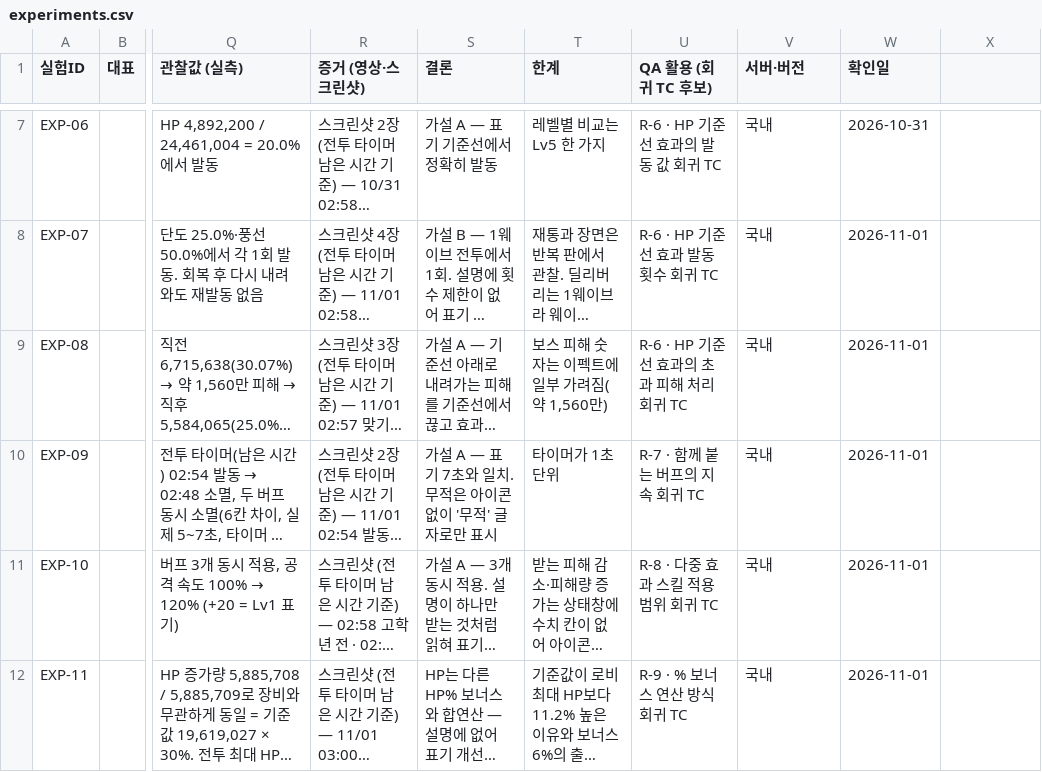
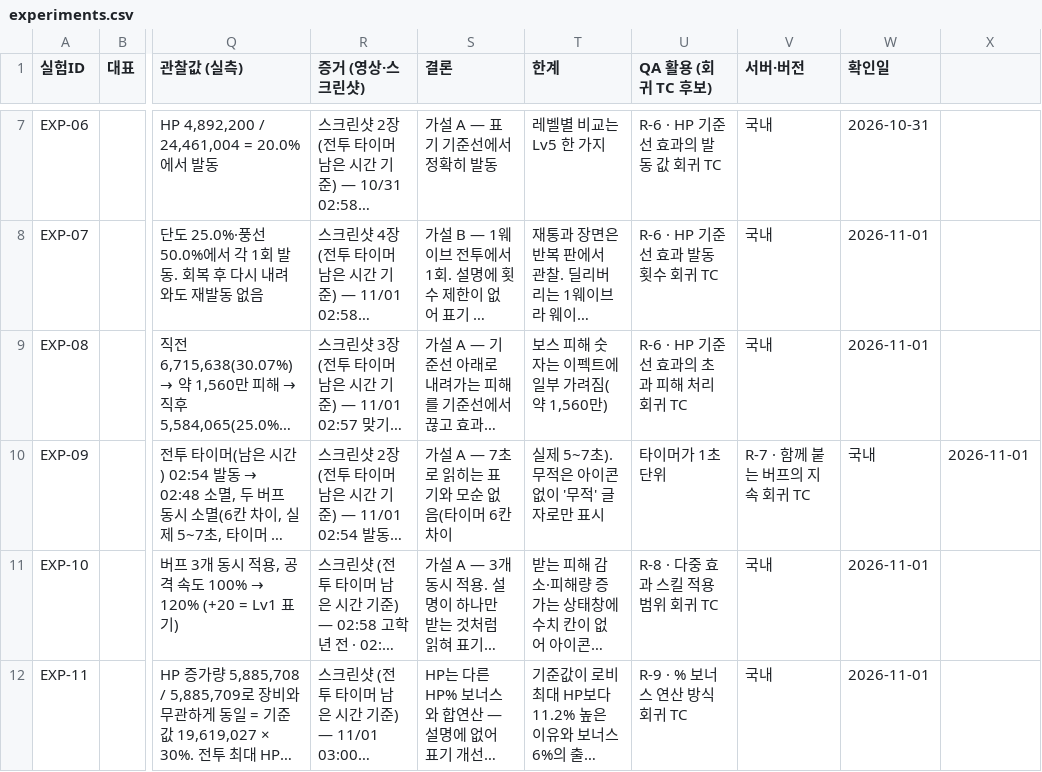
Before and after one commit to gasumii/trickcal-meta, a CSV file: data/battle/experiments.csv, drawn as a sheet; only a part is shown, gaps mark what is left out; long unchanged cells end in …; the diff names each change by its address in the sheet, - before the commit and + after, or states it on an @@ line.

```diff
--- a/data/battle/experiments.csv
+++ b/data/battle/experiments.csv
-S10 (결론): 가설 A — 표기 7초와 일치. 무적은 아이콘 없이 '무적' 글자로만 표시
+S10 (결론): 가설 A — 7초로 읽히는 표기와 모순 없음(타이머 6칸 차이
-T10 (한계): 타이머가 1초 단위
+T10 (한계): 실제 5~7초). 무적은 아이콘 없이 '무적' 글자로만 표시
-U10 (QA 활용 (회귀 TC 후보)): R-7 · 함께 붙는 버프의 지속 회귀 TC
+U10 (QA 활용 (회귀 TC 후보)): 타이머가 1초 단위
-V10 (서버·버전): 국내
+V10 (서버·버전): R-7 · 함께 붙는 버프의 지속 회귀 TC
-W10 (확인일): 2026-11-01
+W10 (확인일): 국내
-X10: (empty)
+X10: 2026-11-01
```
Also changed, not shown: data/battle/fixes.csv, 1 other file.
